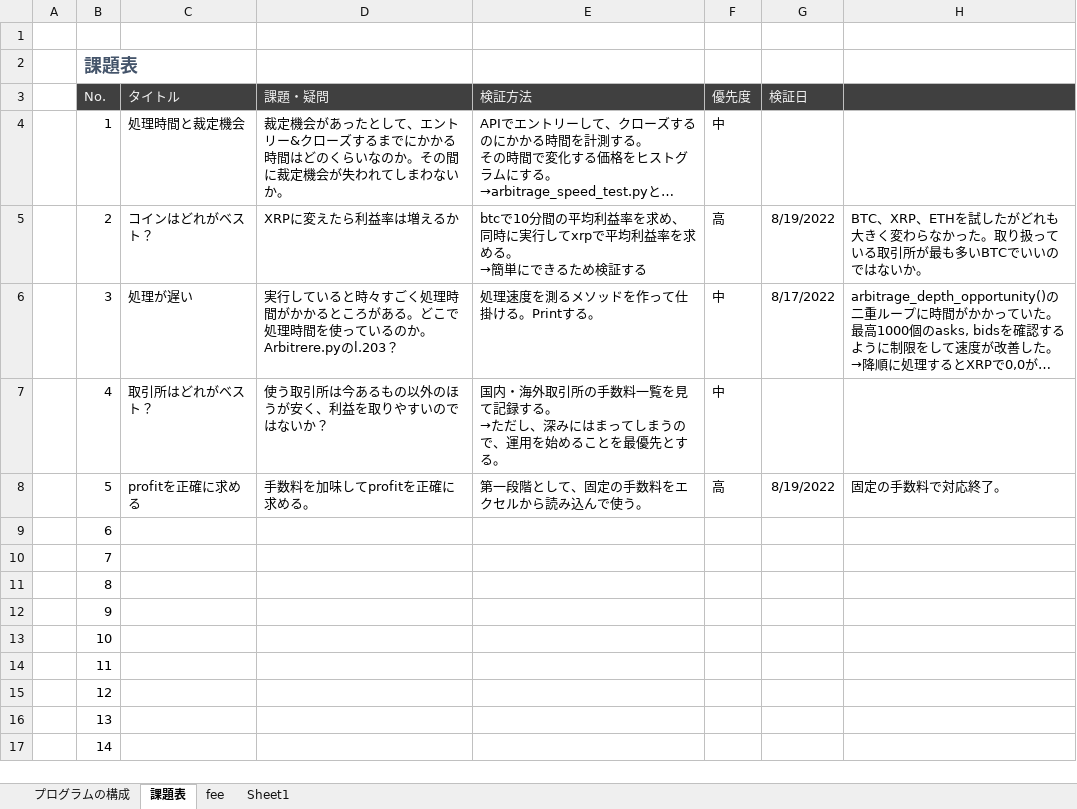
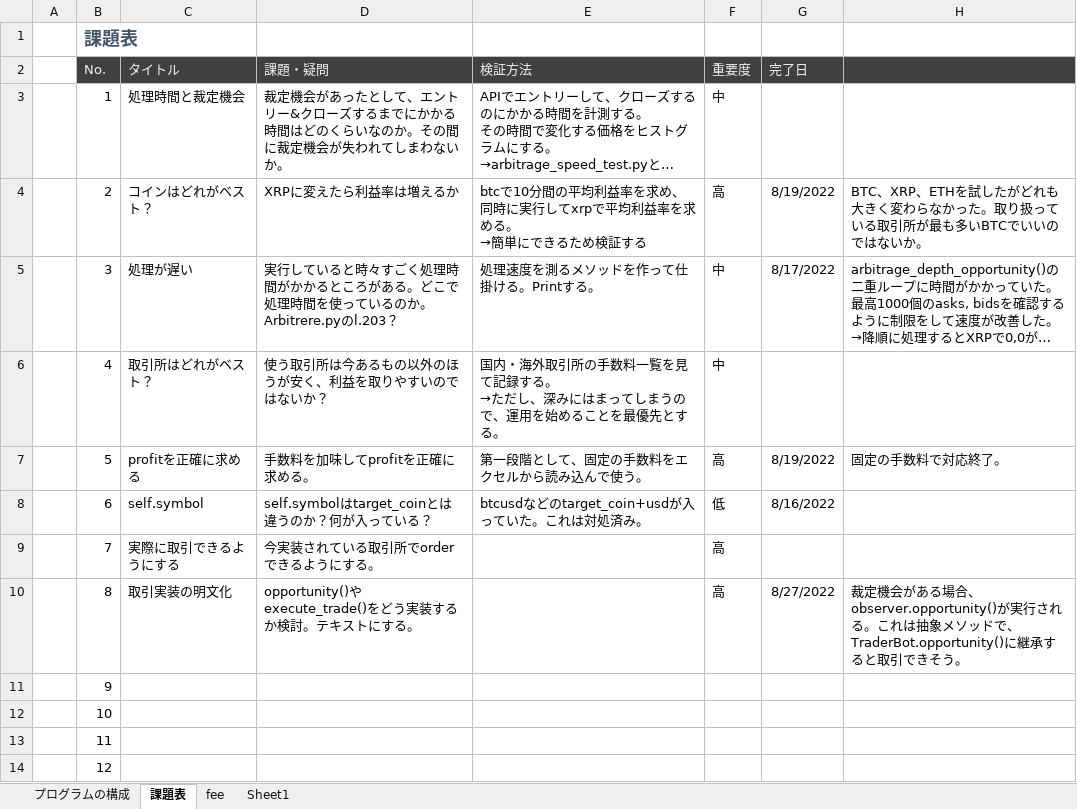
Before and after one commit to oidaichi/exchanges-arbitrage, an Excel workbook: docs/01_基本設計_crypto_exchanges_arbitrage.xlsx, sheet 課題表, drawn as a sheet; only a part is shown; the shorter side is filled out with more unchanged rows; long unchanged cells end in …; values as stored, in another font and other column widths than the file's, no borders; removed rows and columns are numbered as before the commit, all else as after; the diff names each change by its address in the sheet, - before the commit and + after, or states it on an @@ line.

Commit message:
TraderBot途中まで実装.

```diff
--- a/docs/01_基本設計_crypto_exchanges_arbitrage.xlsx (sheet 課題表)
+++ b/docs/01_基本設計_crypto_exchanges_arbitrage.xlsx (sheet 課題表)
-row 1: (empty)
-F2: 優先度
+F2: 重要度
-G2: 検証日
+G2: 完了日
-C8 (タイトル): (empty)
+C8 (タイトル): self.symbol
-D8 (課題・疑問): (empty)
+D8 (課題・疑問): self.symbolはtarget_coinとは違うのか？何が入っている？
-E8 (検証方法): (empty)
+E8 (検証方法): btcusdなどのtarget_coin+usdが入っていた。これは対処済み。
-F8 (重要度): (empty)
+F8 (重要度): 低
-G8 (完了日): (empty)
+G8 (完了日): 8/16/2022
-C9 (タイトル): (empty)
+C9 (タイトル): 実際に取引できるようにする
-D9 (課題・疑問): (empty)
+D9 (課題・疑問): 今実装されている取引所でorderできるようにする。
-F9:F10 (重要度): (empty)
+F9:F10 (重要度): 高
-C10 (タイトル): (empty)
+C10 (タイトル): 取引実装の明文化
-D10 (課題・疑問): (empty)
+D10 (課題・疑問): opportunity()やexecute_trade()をどう実装するか検討。テキストにする。
-G10 (完了日): (empty)
+G10 (完了日): 8/27/2022
-H10: (empty)
+H10: 裁定機会がある場合、observer.opportunity()が実行される。これは抽象メソッドで、TraderBot.opportunity()に継承すると取引できそう。
```
Also changed, not shown: sheet プログラムの構成, charts or pictures, 4 other files.
